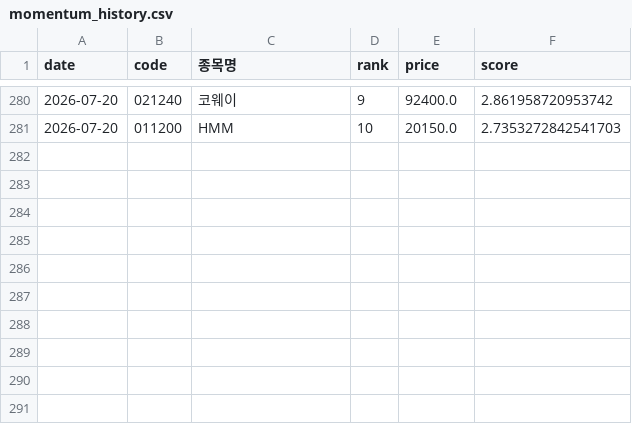
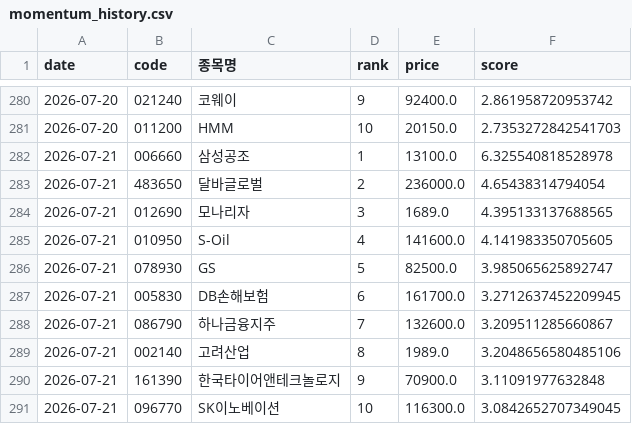
Before and after one commit to viniciusogh/kospi-quant, a CSV file: momentum_history.csv, drawn as a sheet; only a part is shown, gaps mark what is left out; the diff names each change by its address in the sheet, - before the commit and + after, or states it on an @@ line.

```diff
--- a/momentum_history.csv
+++ b/momentum_history.csv
+row 282: 2026-07-21 | 006660 | 삼성공조 | 1 | 13100.0 | 6.325540818528978
+row 283: 2026-07-21 | 483650 | 달바글로벌 | 2 | 236000.0 | 4.65438314794054
+row 284: 2026-07-21 | 012690 | 모나리자 | 3 | 1689.0 | 4.395133137688565
+row 285: 2026-07-21 | 010950 | S-Oil | 4 | 141600.0 | 4.141983350705605
+row 286: 2026-07-21 | 078930 | GS | 5 | 82500.0 | 3.985065625892747
+row 287: 2026-07-21 | 005830 | DB손해보험 | 6 | 161700.0 | 3.2712637452209945
+row 288: 2026-07-21 | 086790 | 하나금융지주 | 7 | 132600.0 | 3.209511285660867
+row 289: 2026-07-21 | 002140 | 고려산업 | 8 | 1989.0 | 3.2048656580485106
+row 290: 2026-07-21 | 161390 | 한국타이어앤테크놀로지 | 9 | 70900.0 | 3.11091977632848
+row 291: 2026-07-21 | 096770 | SK이노베이션 | 10 | 116300.0 | 3.0842652707349045
```
Also changed, not shown: latest_momentum_reco.csv, latest_momentum_reco_v20g.csv, 2 other files.
